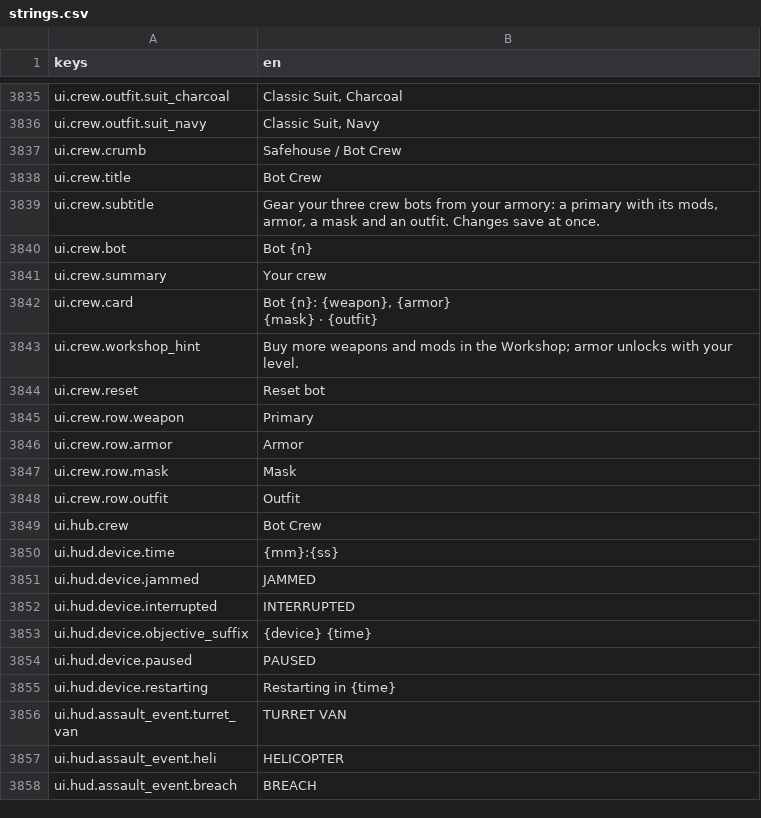
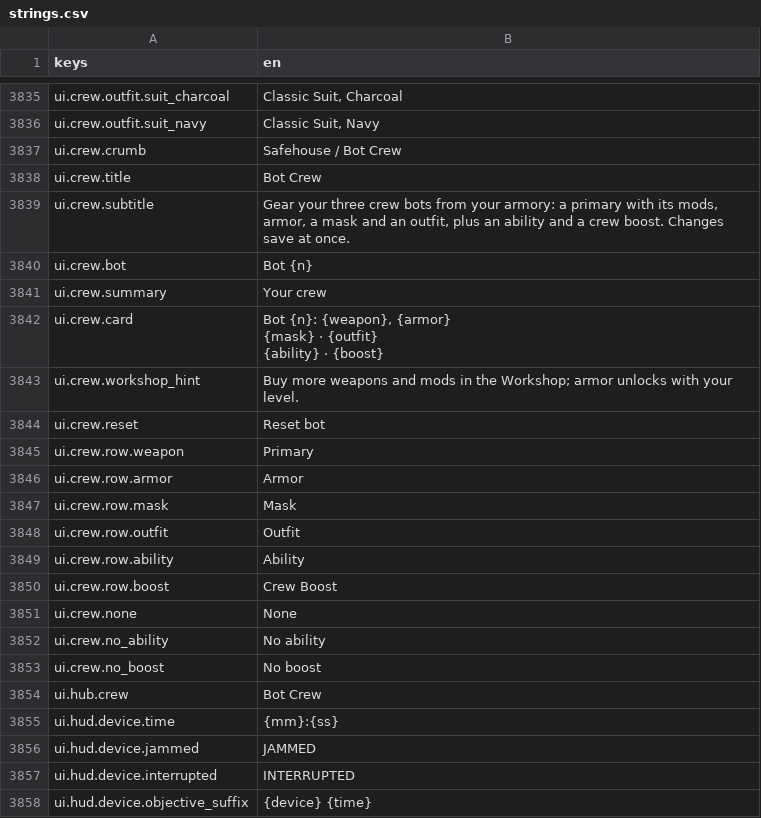
Before and after one commit to LeviticusFigglebottom/Claude-N-Capers, a CSV file: game/content/data/strings/strings.csv, drawn as a sheet; only a part is shown, gaps mark what is left out; the shorter side is filled out with more unchanged rows.

```diff
--- a/game/content/data/strings/strings.csv
+++ b/game/content/data/strings/strings.csv
@@ -3838,7 +3838,8 @@ ui.crew.crumb,Safehouse / Bot Crew
 ui.crew.title,Bot Crew
-ui.crew.subtitle,"Gear your three crew bots from your armory: a primary with its mods, armor, a mask and an outfit. Changes save at once."
+ui.crew.subtitle,"Gear your three crew bots from your armory: a primary with its mods, armor, a mask and an outfit, plus an ability and a crew boost. Changes save at once."
 ui.crew.bot,Bot {n}
 ui.crew.summary,Your crew
-ui.crew.card,"Bot {n}: {weapon}, {armor}
-{mask} · {outfit}"
+ui.crew.card,"Bot {n}: {weapon}, {armor}
+{mask} · {outfit}
+{ability} · {boost}"
 ui.crew.workshop_hint,Buy more weapons and mods in the Workshop; armor unlocks with your level.
@@ -3849,2 +3850,7 @@ ui.crew.row.mask,Mask
 ui.crew.row.outfit,Outfit
+ui.crew.row.ability,Ability
+ui.crew.row.boost,Crew Boost
+ui.crew.none,None
+ui.crew.no_ability,No ability
+ui.crew.no_boost,No boost
 ui.hub.crew,Bot Crew
```
Also changed, not shown: 8 other files.
